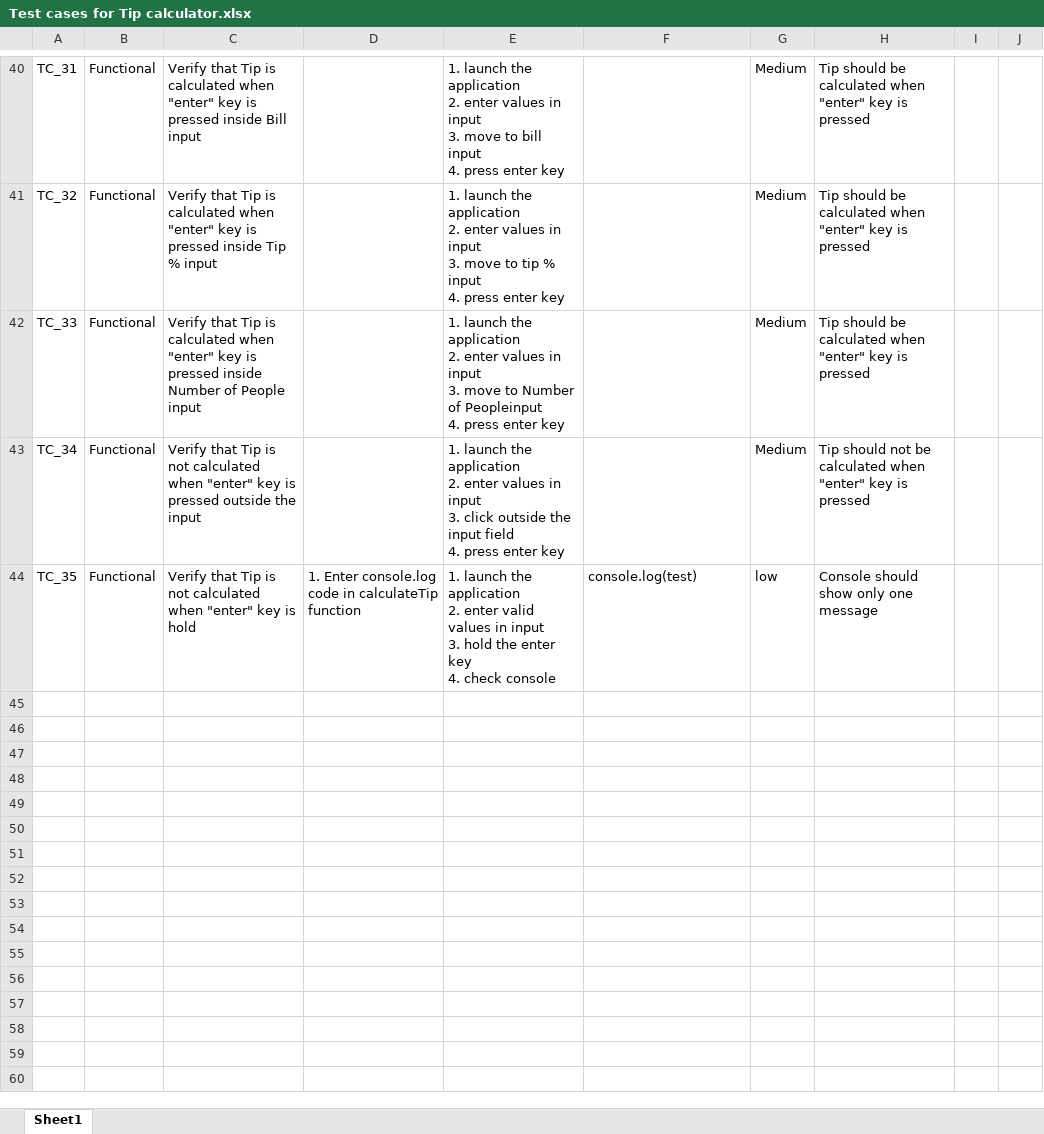
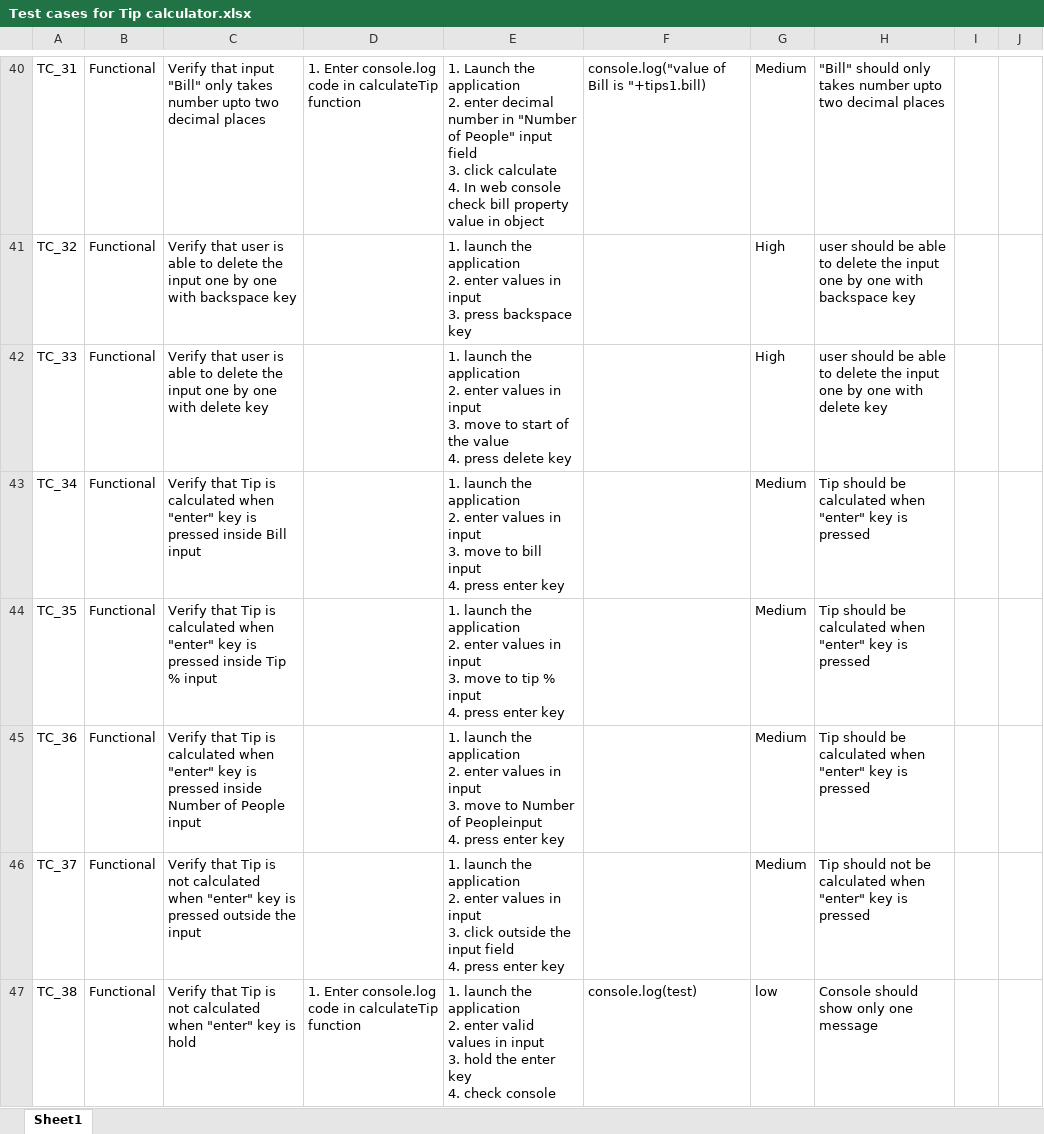
Before and after one commit to bhavy314159265a/Tips-Calculator, an Excel workbook: Tip Calculator/Test cases for Tip calculator.xlsx, sheet Sheet1, drawn as a sheet; only a part is shown, gaps mark what is left out; values as stored, in another font and other column widths than the file's, no borders; charts and pictures not drawn; addresses are those after the commit; ↵ is a line break in a cell; the diff covers the shown part only; the diff names each change by its address in the sheet, - before the commit and + after, or states it on an @@ line.

```diff
--- a/Tip Calculator/Test cases for Tip calculator.xlsx (sheet Sheet1)
+++ b/Tip Calculator/Test cases for Tip calculator.xlsx (sheet Sheet1)
-C40: Verify that Tip is calculated when "enter" key is pressed inside Bill input
+C40: Verify that input "Bill" only takes number upto two decimal places
-D40: (empty)
+D40: 1. Enter console.log code in calculateTip function
-E40: 1. launch the application ↵ 2. enter values in input ↵ 3. move to bill input ↵ 4. press enter key
+E40: 1. Launch the application ↵ 2. enter decimal number in "Number of People" input field ↵ 3. click calculate ↵ 4. In web console check bill property value in object
-F40: (empty)
+F40: console.log("value of Bill is "+tips1.bill)
-H40: Tip should be calculated when "enter" key is pressed
+H40: "Bill" should only takes number upto two decimal places
-C41: Verify that Tip is calculated when "enter" key is pressed inside Tip % input
+C41: Verify that user is able to delete the input one by one with backspace key
-E41: …input ↵ 3. move to tip % input ↵ 4. press enter key
+E41: …input ↵ 3. press backspace key
-G41:G42: Medium
+G41:G42: High
-H41: Tip should be calculated when "enter" key is pressed
+H41: user should be able to delete the input one by one with backspace key
-C42: Verify that Tip is calculated when "enter" key is pressed inside Number of People input
+C42: Verify that user is able to delete the input one by one with delete key
-E42: …move to Number of Peopleinput ↵ 4. press enter key
+E42: …move to start of the value ↵ 4. press delete key
-H42: Tip should be calculated when "enter" key is pressed
+H42: user should be able to delete the input one by one with delete key
-C43: …Tip is not calculated when "enter" key is pressed outside the input
+C43: …Tip is calculated when "enter" key is pressed inside Bill input
-E43: …input ↵ 3. click outside the input field ↵ 4. press…
+E43: …input ↵ 3. move to bill input ↵ 4. press…
-H43: Tip should not be calculated…
+H43: Tip should be calculated…
+row 44: TC_35 | Functional | Verify that Tip is calculated when "enter" key is pressed inside Tip % input |  | 1. launch the application ↵ 2. enter values in input ↵ 3. move to tip % input ↵ 4. press enter key |  | Medium | Tip should be calculated when "enter" key is pressed
+row 45: TC_36 | Functional | Verify that Tip is calculated when "enter" key is pressed inside Number of People input |  | 1. launch the application ↵ 2. enter values in input ↵ 3. move to Number of Peopleinput ↵ 4. press enter key |  | Medium | Tip should be calculated when "enter" key is pressed
+row 46: TC_37 | Functional | Verify that Tip is not calculated when "enter" key is pressed outside the input |  | 1. launch the application ↵ 2. enter values in input ↵ 3. click outside the input field ↵ 4. press enter key |  | Medium | Tip should not be calculated when "enter" key is pressed
-A47: TC_35
+A47: TC_38
```
Also changed, not shown: 101 edited cells elsewhere in this sheet.
